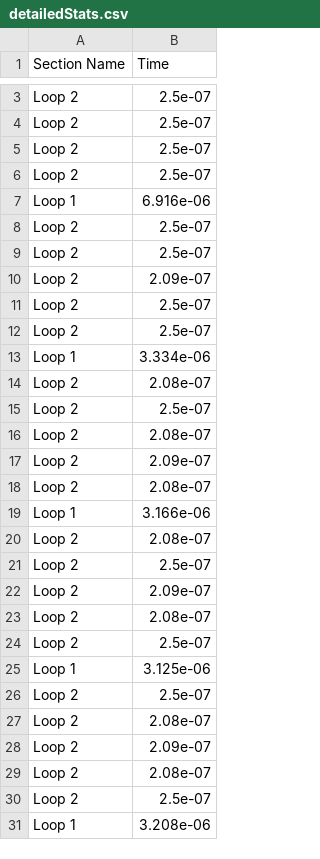
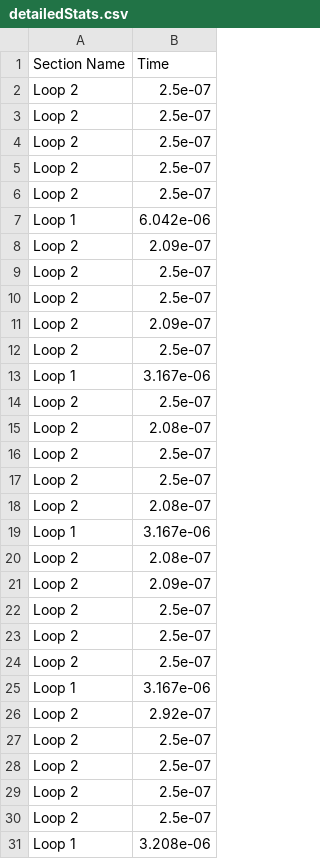
Before and after one commit to HuMIn-Game-Lab/lab-2-c-profiler-katelynea, a CSV file: Data/detailedStats.csv, drawn as a sheet; only a part is shown, gaps mark what is left out; the diff covers the shown part only.

```diff
--- a/Data/detailedStats.csv
+++ b/Data/detailedStats.csv
@@ -6,3 +5,5 @@ Loop 2, 2.5e-07
 Loop 2, 2.5e-07
-Loop 1, 6.916e-06
+Loop 2, 2.5e-07
+Loop 1, 6.042e-06
+Loop 2, 2.09e-07
 Loop 2, 2.5e-07
@@ -11,20 +12,19 @@ Loop 2, 2.09e-07
 Loop 2, 2.5e-07
+Loop 1, 3.167e-06
 Loop 2, 2.5e-07
-Loop 1, 3.334e-06
 Loop 2, 2.08e-07
 Loop 2, 2.5e-07
+Loop 2, 2.5e-07
+Loop 2, 2.08e-07
+Loop 1, 3.167e-06
 Loop 2, 2.08e-07
 Loop 2, 2.09e-07
-Loop 2, 2.08e-07
-Loop 1, 3.166e-06
-Loop 2, 2.08e-07
 Loop 2, 2.5e-07
-Loop 2, 2.09e-07
-Loop 2, 2.08e-07
 Loop 2, 2.5e-07
-Loop 1, 3.125e-06
 Loop 2, 2.5e-07
-Loop 2, 2.08e-07
-Loop 2, 2.09e-07
-Loop 2, 2.08e-07
+Loop 1, 3.167e-06
+Loop 2, 2.92e-07
+Loop 2, 2.5e-07
+Loop 2, 2.5e-07
+Loop 2, 2.5e-07
 Loop 2, 2.5e-07
```
Also changed, not shown: 1 removed row elsewhere in this file, Data/profilerStatsCSV.csv, 6 other files.
